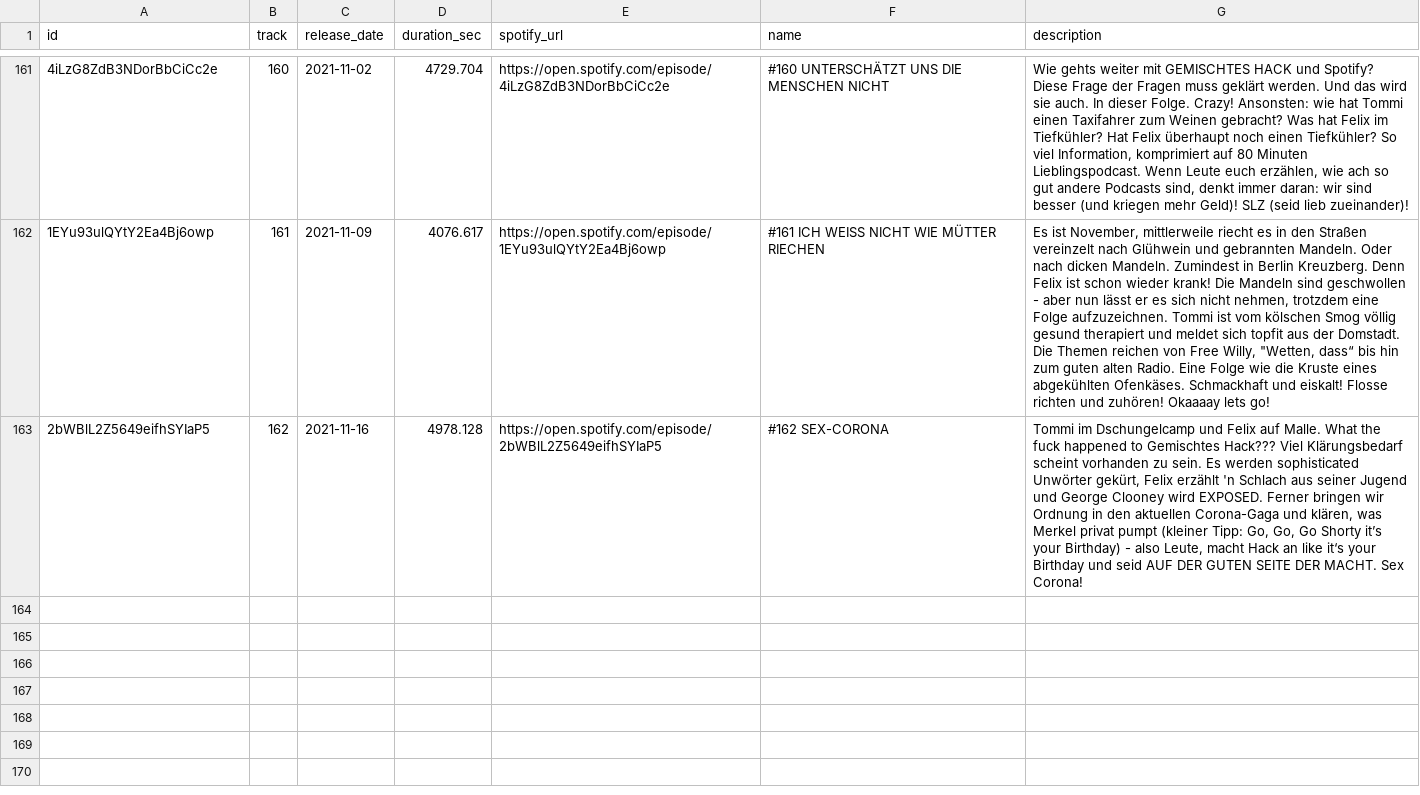
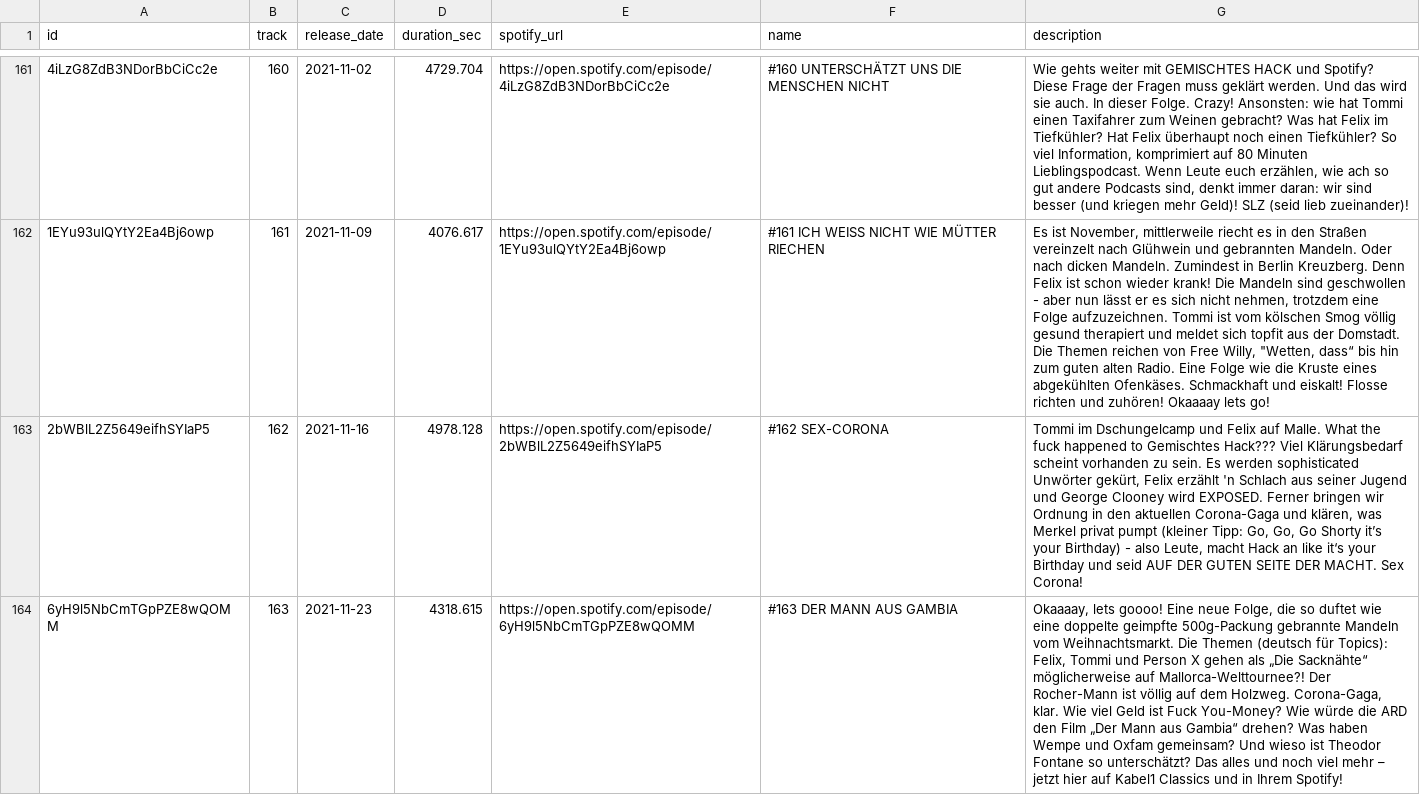
Before and after one commit to marianfoo/PodcastAnalytics, a CSV file: data/list_episodes_metadata_gh.csv, drawn as a sheet; only a part is shown, gaps mark what is left out; the diff names each change by its address in the sheet, - before the commit and + after, or states it on an @@ line.

```diff
--- a/data/list_episodes_metadata_gh.csv
+++ b/data/list_episodes_metadata_gh.csv
+row 164: 6yH9l5NbCmTGpPZE8wQOMM | 163 | 2021-11-23 | 4318.615 | https://open.spotify.com/episode/6yH9l5NbCmTGpPZE8wQOMM | #163 DER MANN AUS GAMBIA | Okaaaay, lets goooo! Eine neue Folge, die so duftet wie eine doppelte geimpfte 500g-Packung gebrannte Mandeln vom Weihnachtsmarkt. Die Themen (deutsch für Topics): Felix, Tommi und Person X gehen als „Die Sacknähte“ möglicherweise auf Mallorca-Welttournee?! Der Rocher-Mann ist völlig auf dem Holzweg. Corona-Gaga, klar. Wie viel Geld ist Fuck You-Money? Wie würde die ARD den Film „Der Mann aus Gambia“ drehen? Was haben Wempe und Oxfam gemeinsam? Und wieso ist Theodor Fontane so unterschätzt? Das alles und noch viel mehr – jetzt hier auf Kabel1 Classics und in Ihrem Spotify!
```
Also changed, not shown: data/list_episodes_metadata_bwb.csv, 3 other files.
